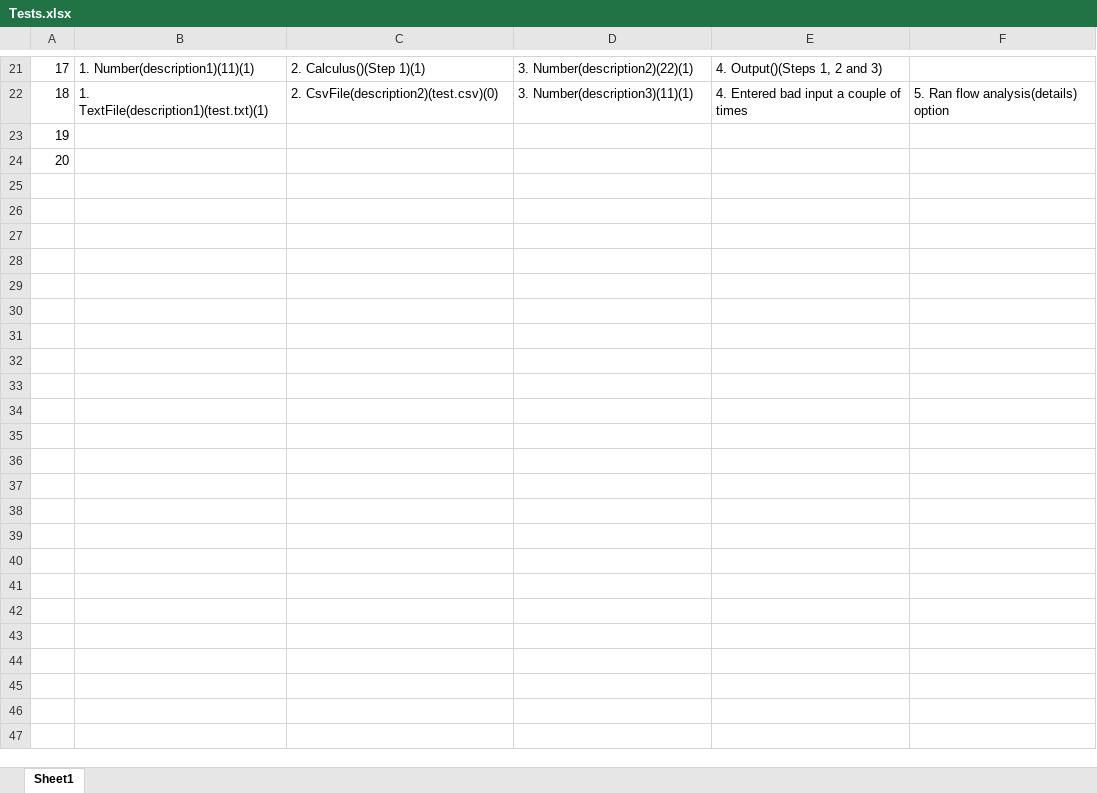
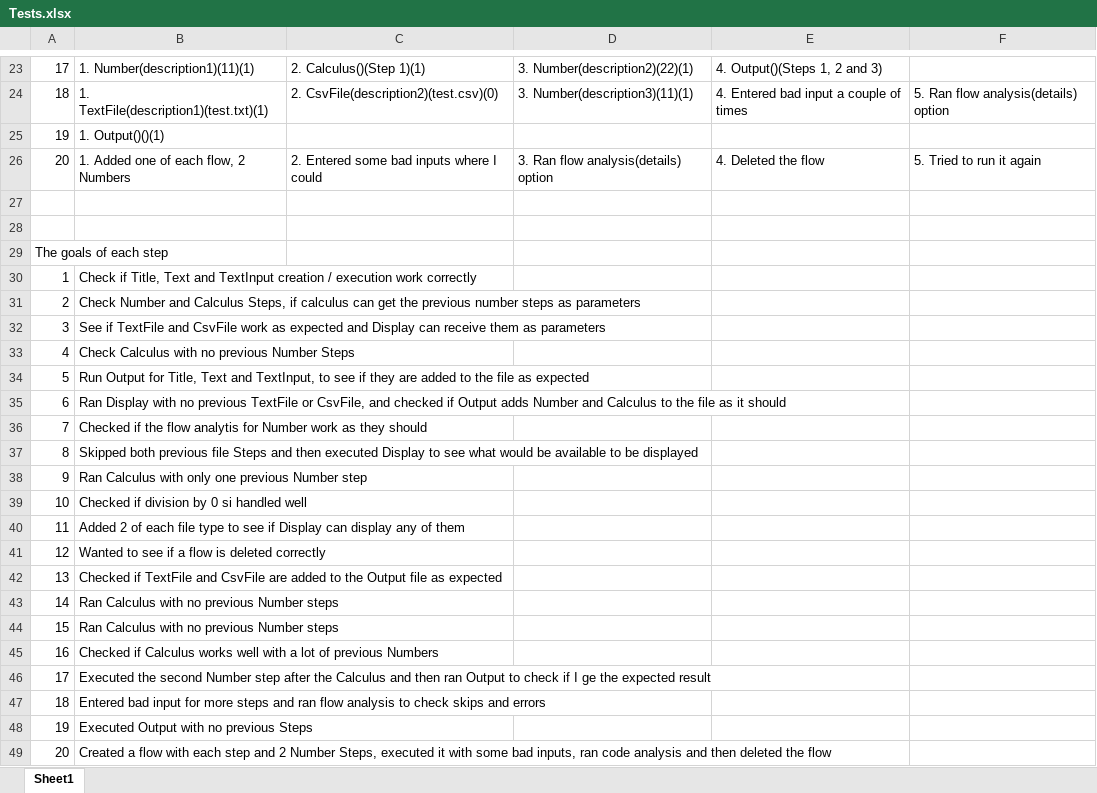
Before and after one commit to victorMoise/Flow-manager, an Excel workbook: project-manager/project-manager/Tests.xlsx, sheet Sheet1, drawn as a sheet; only a part is shown, gaps mark what is left out; values as stored, in another font and other column widths than the file's, no borders; the diff covers the shown part only; the diff names each change by its address in the sheet, - before the commit and + after, or states it on an @@ line.

Commit message:
tests are done, added a few more error handlers

```diff
--- a/project-manager/project-manager/Tests.xlsx (sheet Sheet1)
+++ b/project-manager/project-manager/Tests.xlsx (sheet Sheet1)
@@ column A renumbered between rows 3 and 28 @@
+row 25: 19 | 1. Output()()(1)
+row 26: 20 | 1. Added one of each flow, 2 Numbers | 2. Entered some bad inputs where I could | 3. Ran flow analysis(details) option | 4. Deleted the flow | 5. Tried to run it again
+row 29: The goals of each step
+row 30: 1 | Check if Title, Text and TextInput creation / execution work correctly
+row 31: 2 | Check Number and Calculus Steps, if calculus can get the previous number steps as parameters
+row 32: 3 | See if TextFile and CsvFile work as expected and Display can receive them as parameters
+row 33: 4 | Check Calculus with no previous Number Steps
+row 34: 5 | Run Output for Title, Text and TextInput, to see if they are added to the file as expected
+row 35: 6 | Ran Display with no previous TextFile or CsvFile, and checked if Output adds Number and Calculus to the file as it should
+row 36: 7 | Checked if the flow analytis for Number work as they should
+row 37: 8 | Skipped both previous file Steps and then executed Display to see what would be available to be displayed
+row 38: 9 | Ran Calculus with only one previous Number step
+row 39: 10 | Checked if division by 0 si handled well
+row 40: 11 | Added 2 of each file type to see if Display can display any of them
+row 41: 12 | Wanted to see if a flow is deleted correctly
+row 42: 13 | Checked if TextFile and CsvFile are added to the Output file as expected
+row 43: 14 | Ran Calculus with no previous Number steps
+row 44: 15 | Ran Calculus with no previous Number steps
+row 45: 16 | Checked if Calculus works well with a lot of previous Numbers
+row 46: 17 | Executed the second Number step after the Calculus and then ran Output to check if I ge the expected result
+row 47: 18 | Entered bad input for more steps and ran flow analysis to check skips and errors
+row 48: 19 | Executed Output with no previous Steps
+row 49: 20 | Created a flow with each step and 2 Number Steps, executed it with some bad inputs, ran code analysis and then deleted the flow
```
Also changed, not shown: 3 added rows, 1 removed row and 1 edited cell elsewhere in this sheet, 6 other files.
